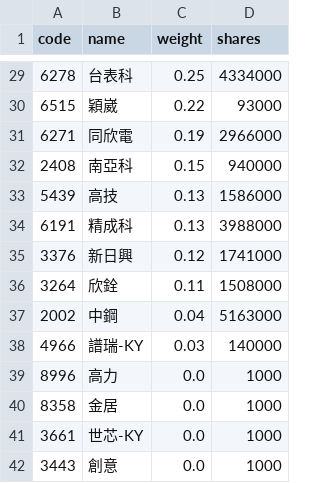
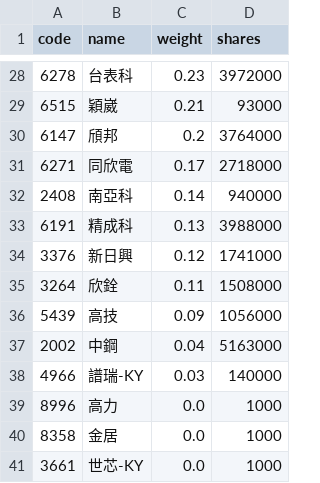
Before and after one commit to eceeff/etf_bot_for00981a, a CSV file: 00981a_holdings.csv, drawn as a sheet; only a part is shown, gaps mark what is left out; the shorter side is filled out with more unchanged rows; the diff covers the shown part only.

```diff
--- a/00981a_holdings.csv
+++ b/00981a_holdings.csv
@@ -29,6 +28,6 @@ code,name,weight,shares
-6278,台表科,0.25,4334000
-6515,穎崴,0.22,93000
-6271,同欣電,0.19,2966000
-2408,南亞科,0.15,940000
-5439,高技,0.13,1586000
+6278,台表科,0.23,3972000
+6515,穎崴,0.21,93000
+6147,頎邦,0.2,3764000
+6271,同欣電,0.17,2718000
+2408,南亞科,0.14,940000
 6191,精成科,0.13,3988000
@@ -36,2 +35,3 @@ code,name,weight,shares
 3264,欣銓,0.11,1508000
+5439,高技,0.09,1056000
 2002,中鋼,0.04,5163000
```
Also changed, not shown: 4 added rows, 5 removed rows and 21 edited cells elsewhere in this file.
